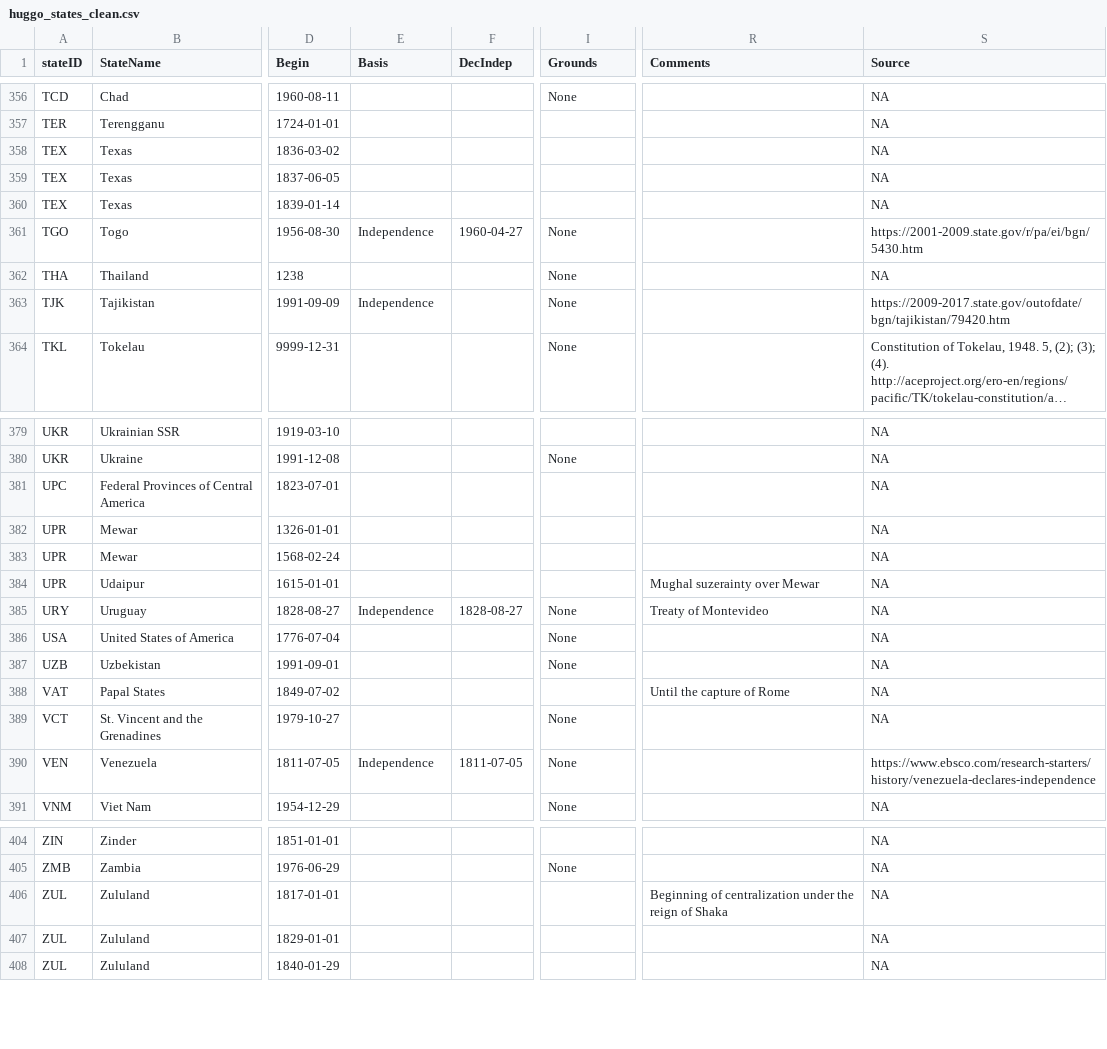
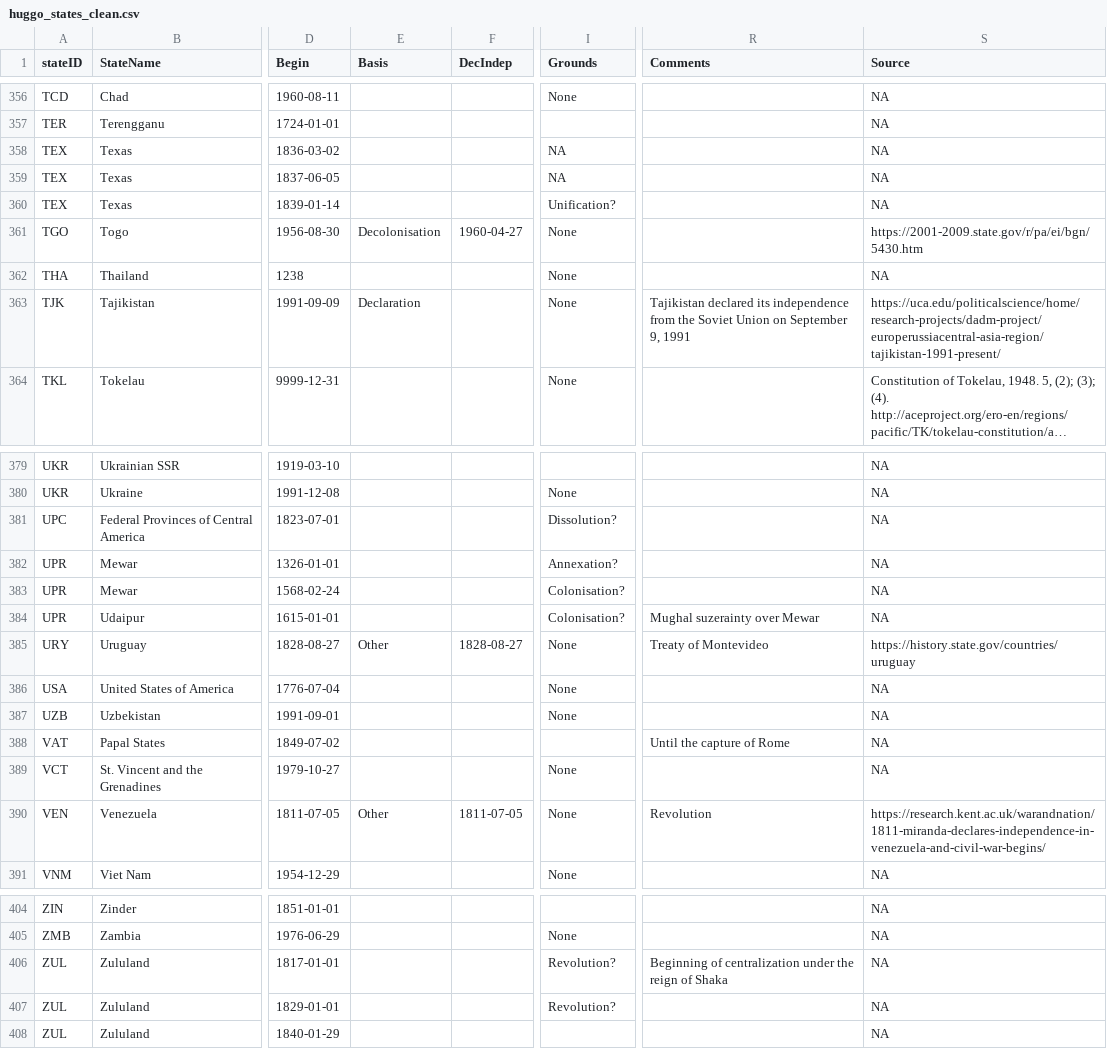
Before and after one commit to globalgov/manystates, a CSV file: data-raw/states/HUGGO/huggo_states_clean.csv, drawn as a sheet; only a part is shown, gaps mark what is left out; long unchanged cells end in …; the diff covers the shown part only; the diff names each change by its address in the sheet, - before the commit and + after, or states it on an @@ line.

Commit message:
Added some Grounds codes for T-Z

```diff
--- a/data-raw/states/HUGGO/huggo_states_clean.csv
+++ b/data-raw/states/HUGGO/huggo_states_clean.csv
-I358:I359 (Grounds): (empty)
+I358:I359 (Grounds): NA
-I360 (Grounds): (empty)
+I360 (Grounds): Unification?
-E361 (Basis): Independence
+E361 (Basis): Decolonisation
-E363 (Basis): Independence
+E363 (Basis): Declaration
-R363 (Comments): (empty)
+R363 (Comments): Tajikistan declared its independence from the Soviet Union on September 9, 1991
-S363 (Source): https://2009-2017.state.gov/outofdate/bgn/tajikistan/79420.htm
+S363 (Source): https://uca.edu/politicalscience/home/research-projects/dadm-project/europerussiacentral-asia-region/tajikistan-1991-present/
-I381 (Grounds): (empty)
+I381 (Grounds): Dissolution?
-I382 (Grounds): (empty)
+I382 (Grounds): Annexation?
-I383:I384 (Grounds): (empty)
+I383:I384 (Grounds): Colonisation?
-E385 (Basis): Independence
+E385 (Basis): Other
-S385 (Source): NA
+S385 (Source): https://history.state.gov/countries/uruguay
-E390 (Basis): Independence
+E390 (Basis): Other
-R390 (Comments): (empty)
+R390 (Comments): Revolution
-S390 (Source): https://www.ebsco.com/research-starters/history/venezuela-declares-independence
+S390 (Source): https://research.kent.ac.uk/warandnation/1811-miranda-declares-independence-in-venezuela-and-civil-war-begins/
-I406:I407 (Grounds): (empty)
+I406:I407 (Grounds): Revolution?
```
Also changed, not shown: 1 edited cell elsewhere in this file.
